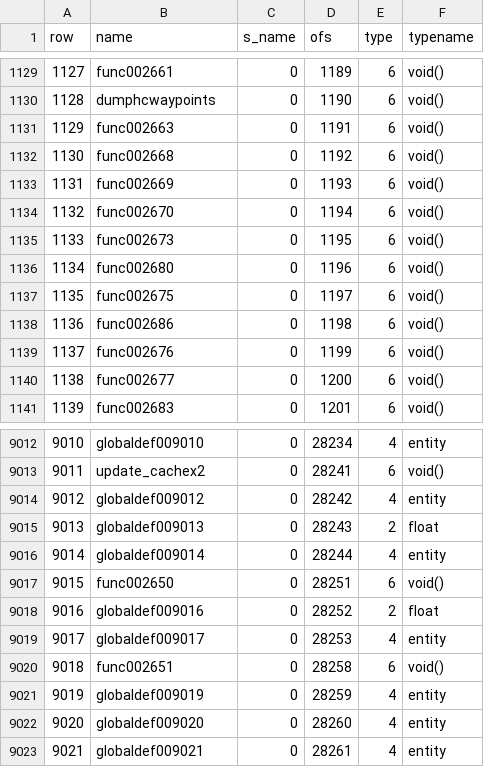
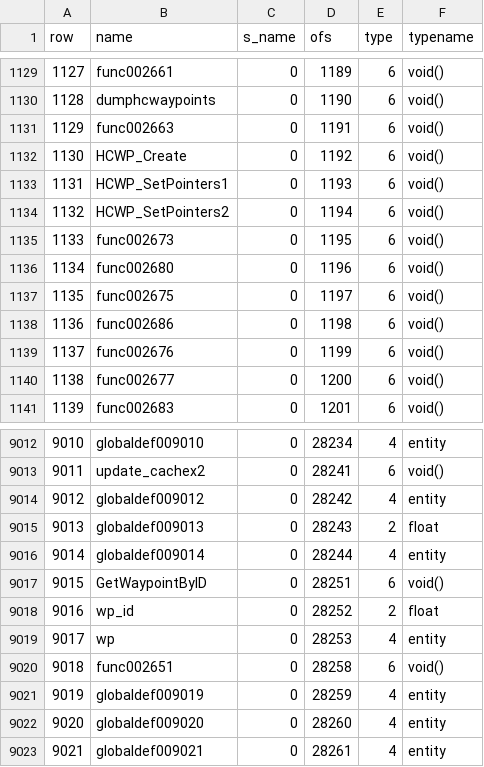
Before and after one commit to nickgovier/DeQCC, a CSV file: obots/_original_progs_globaldefs.csv, drawn as a sheet; only a part is shown, gaps mark what is left out; the diff covers the shown part only.

Commit message:
GetWaypointByID

```diff
--- a/obots/_original_progs_globaldefs.csv
+++ b/obots/_original_progs_globaldefs.csv
@@ -1131,5 +1131,5 @@ row,name,s_name,ofs,type,typename
 1129,func002663,0,1191,6,void()
-1130,func002668,0,1192,6,void()
-1131,func002669,0,1193,6,void()
-1132,func002670,0,1194,6,void()
+1130,HCWP_Create,0,1192,6,void()
+1131,HCWP_SetPointers1,0,1193,6,void()
+1132,HCWP_SetPointers2,0,1194,6,void()
 1133,func002673,0,1195,6,void()
@@ -9016,5 +9016,5 @@ row,name,s_name,ofs,type,typename
 9014,globaldef009014,0,28244,4,entity
-9015,func002650,0,28251,6,void()
-9016,globaldef009016,0,28252,2,float
-9017,globaldef009017,0,28253,4,entity
+9015,GetWaypointByID,0,28251,6,void()
+9016,wp_id,0,28252,2,float
+9017,wp,0,28253,4,entity
 9018,func002651,0,28258,6,void()
```
Also changed, not shown: 19 edited cells elsewhere in this file, obots/_original_progs_functions.csv, 4 other files.
